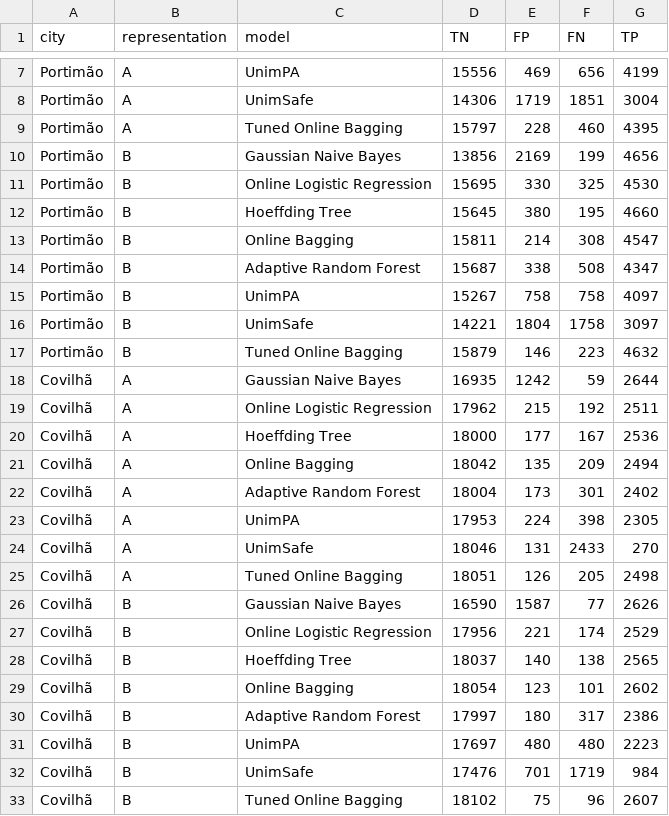
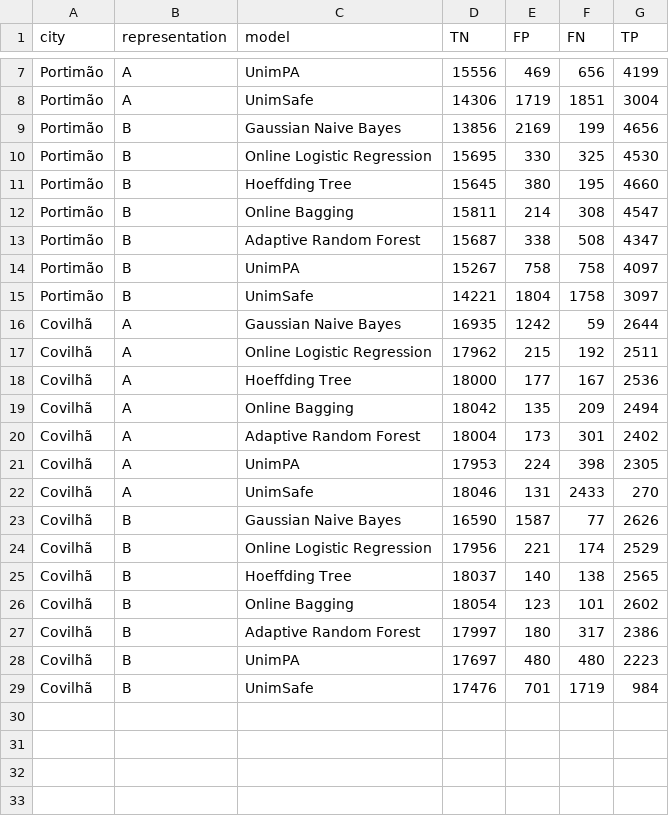
Before and after one commit to VikaMokhovikova/data_stream_mining_final, a CSV file: results/confusion_matrices.csv, drawn as a sheet; only a part is shown, gaps mark what is left out; the diff names each change by its address in the sheet, - before the commit and + after, or states it on an @@ line.

```diff
--- a/results/confusion_matrices.csv
+++ b/results/confusion_matrices.csv
-row 9: Portimão | A | Tuned Online Bagging | 15797 | 228 | 460 | 4395
-row 17: Portimão | B | Tuned Online Bagging | 15879 | 146 | 223 | 4632
-row 25: Covilhã | A | Tuned Online Bagging | 18051 | 126 | 205 | 2498
-row 33: Covilhã | B | Tuned Online Bagging | 18102 | 75 | 96 | 2607
```
Also changed, not shown: results/configurations.csv, results/metrics.csv, 10 other files.
